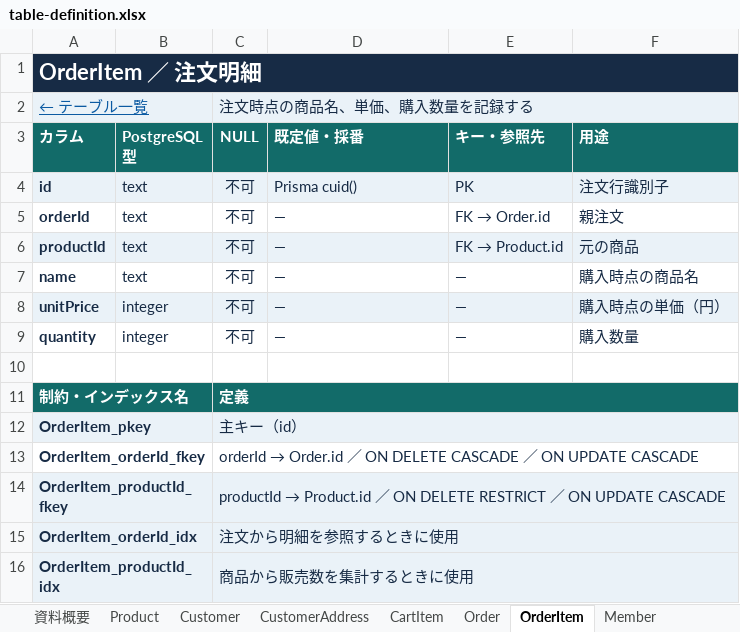
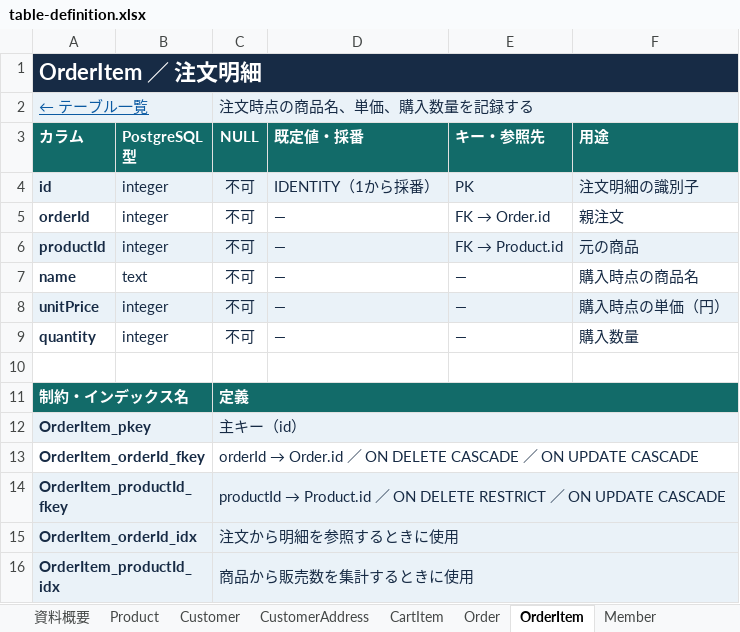
Before and after one commit to okuda1506/devquest-app, an Excel workbook: public/documents/table-definition.xlsx, sheet OrderItem, drawn as a sheet; values as stored, in another font and other column widths than the file's, no borders; the diff names each change by its address in the sheet, - before the commit and + after, or states it on an @@ line.

```diff
--- a/public/documents/table-definition.xlsx (sheet OrderItem)
+++ b/public/documents/table-definition.xlsx (sheet OrderItem)
-B4:B6 (PostgreSQL 型): text
+B4:B6 (PostgreSQL 型): integer
-D4 (既定値・採番): Prisma cuid()
+D4 (既定値・採番): IDENTITY（1から採番）
-F4 (用途): 注文行識別子
+F4 (用途): 注文明細の識別子
```
Also changed, not shown: sheet Product, sheet CartItem, sheet Order, sheet ProductCategory, sheet OrderShippingAddress, sheet Member, 2 more sheets, public/documents/basic-design.xlsx, public/documents/detailed-design.xlsx, 3 other files.
